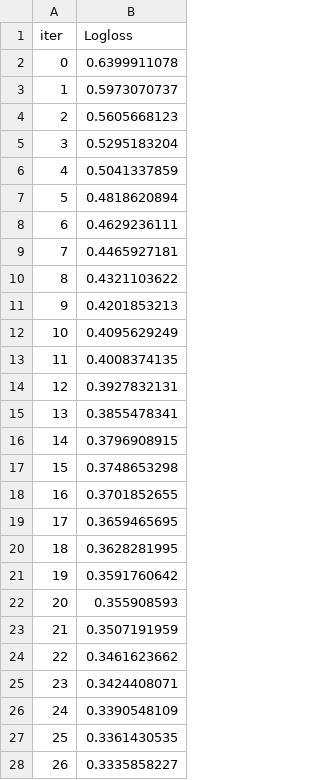
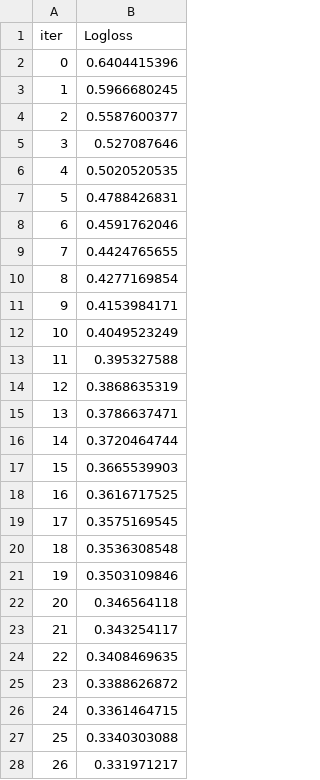
Before and after one commit to AyeshaAmjad-Astera/ML1-XAI, a TSV file: Project/notebooks/catboost_info/learn_error.tsv, drawn as a sheet; only a part is shown; the diff covers the shown part only.

```diff
--- a/Project/notebooks/catboost_info/learn_error.tsv
+++ b/Project/notebooks/catboost_info/learn_error.tsv
@@ -1,28 +1,28 @@
 iter	Logloss
-0	0.6399911078
-1	0.5973070737
-2	0.5605668123
-3	0.5295183204
-4	0.5041337859
-5	0.4818620894
-6	0.4629236111
-7	0.4465927181
-8	0.4321103622
-9	0.4201853213
-10	0.4095629249
-11	0.4008374135
-12	0.3927832131
-13	0.3855478341
-14	0.3796908915
-15	0.3748653298
-16	0.3701852655
-17	0.3659465695
-18	0.3628281995
-19	0.3591760642
-20	0.355908593
-21	0.3507191959
-22	0.3461623662
-23	0.3424408071
-24	0.3390548109
-25	0.3361430535
-26	0.3335858227
+0	0.6404415396
+1	0.5966680245
+2	0.5587600377
+3	0.527087646
+4	0.5020520535
+5	0.4788426831
+6	0.4591762046
+7	0.4424765655
+8	0.4277169854
+9	0.4153984171
+10	0.4049523249
+11	0.395327588
+12	0.3868635319
+13	0.3786637471
+14	0.3720464744
+15	0.3665539903
+16	0.3616717525
+17	0.3575169545
+18	0.3536308548
+19	0.3503109846
+20	0.346564118
+21	0.343254117
+22	0.3408469635
+23	0.3388626872
+24	0.3361464715
+25	0.3340303088
+26	0.331971217
```
Also changed, not shown: 169 edited cells elsewhere in this file, Project/notebooks/catboost_info/time_left.tsv, 6 other files.
